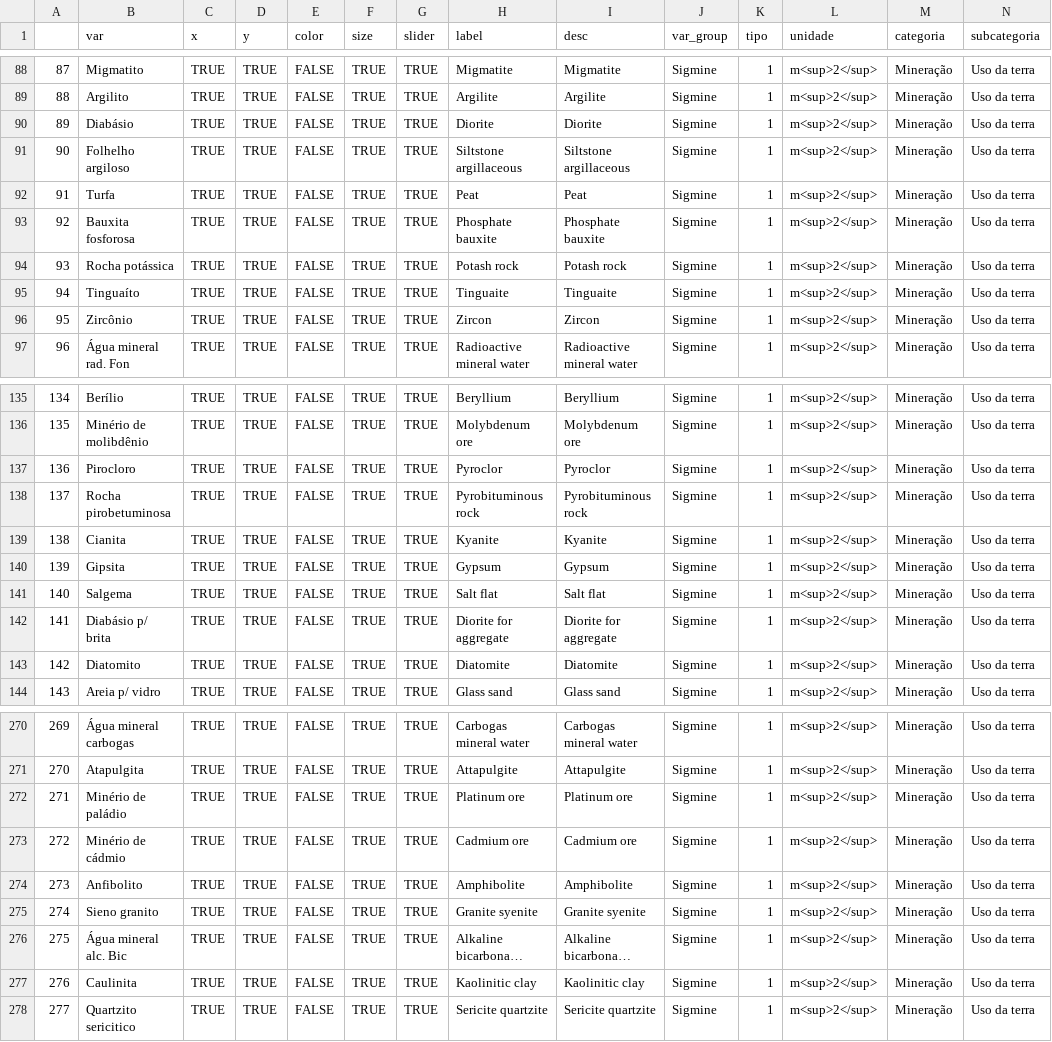
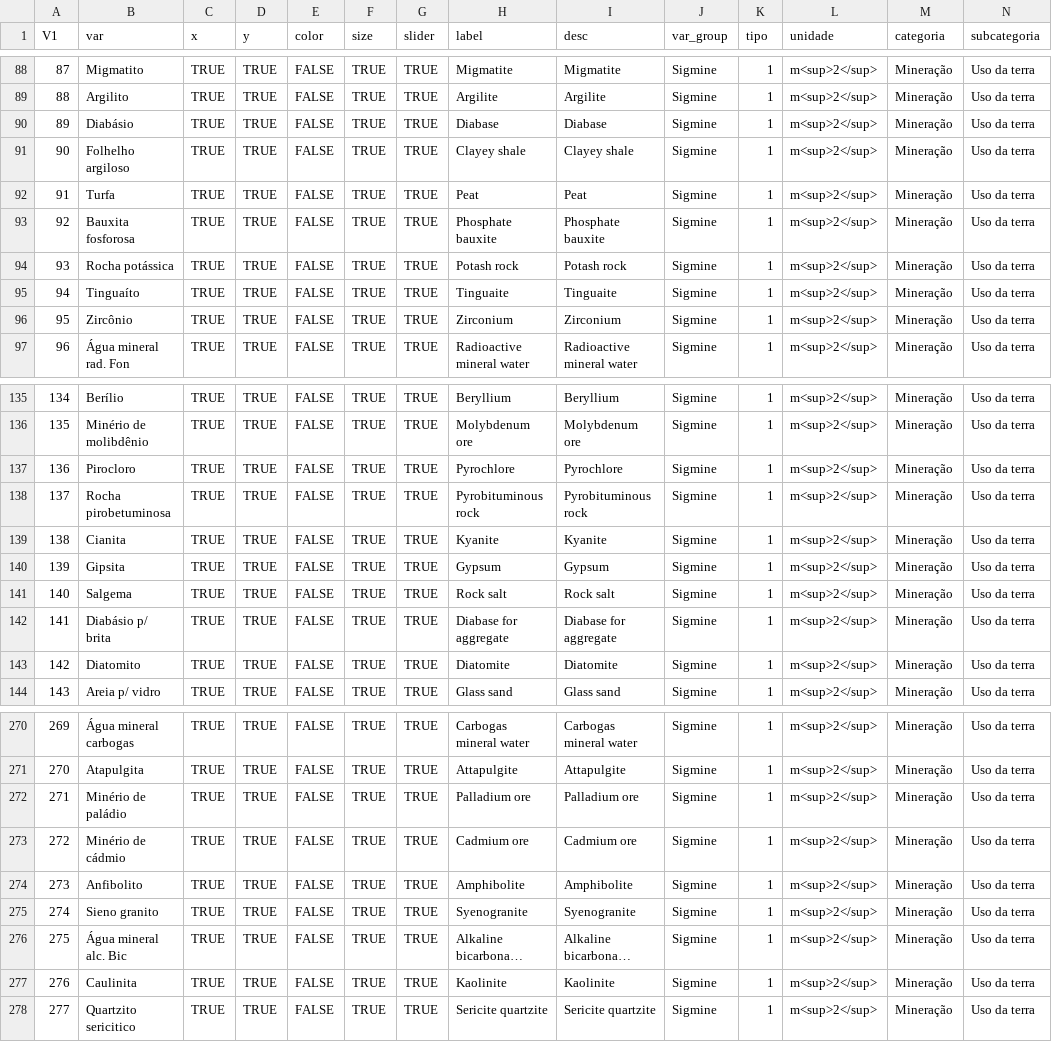
Before and after one commit to datazoompuc/datazoom_viz, a CSV file: data/sigmine_munic_en_dic.csv, drawn as a sheet; only a part is shown, gaps mark what is left out; long unchanged cells end in …; the diff covers the shown part only; the diff names each change by its address in the sheet, - before the commit and + after, or states it on an @@ line.

Commit message:
Corrige 25 termos mal traduzidos no dicionário EN do sigmine_munic (Granada->Garnet, Paládio->Palladium, Xisto/Folhelho/Diabásio, etc)

```diff
--- a/data/sigmine_munic_en_dic.csv
+++ b/data/sigmine_munic_en_dic.csv
-A1: (empty)
+A1: V1
-H90 (label): Diorite
+H90 (label): Diabase
-I90 (desc): Diorite
+I90 (desc): Diabase
-H91 (label): Siltstone argillaceous
+H91 (label): Clayey shale
-I91 (desc): Siltstone argillaceous
+I91 (desc): Clayey shale
-H96 (label): Zircon
+H96 (label): Zirconium
-I96 (desc): Zircon
+I96 (desc): Zirconium
-H137 (label): Pyroclor
+H137 (label): Pyrochlore
-I137 (desc): Pyroclor
+I137 (desc): Pyrochlore
-H141 (label): Salt flat
+H141 (label): Rock salt
-I141 (desc): Salt flat
+I141 (desc): Rock salt
-H142 (label): Diorite for aggregate
+H142 (label): Diabase for aggregate
-I142 (desc): Diorite for aggregate
+I142 (desc): Diabase for aggregate
-H272 (label): Platinum ore
+H272 (label): Palladium ore
-I272 (desc): Platinum ore
+I272 (desc): Palladium ore
-H275 (label): Granite syenite
+H275 (label): Syenogranite
-I275 (desc): Granite syenite
+I275 (desc): Syenogranite
-H277 (label): Kaolinitic clay
+H277 (label): Kaolinite
-I277 (desc): Kaolinitic clay
+I277 (desc): Kaolinite
```
Also changed, not shown: 32 edited cells elsewhere in this file.
